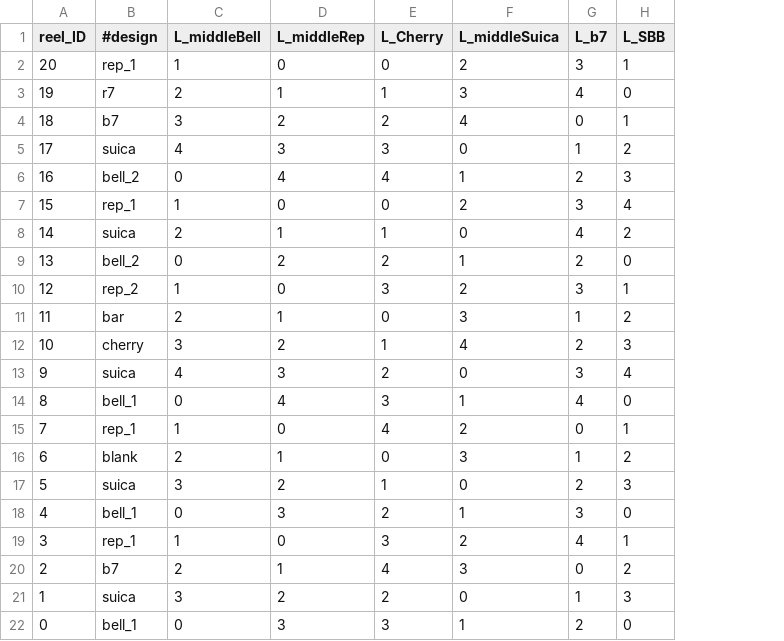
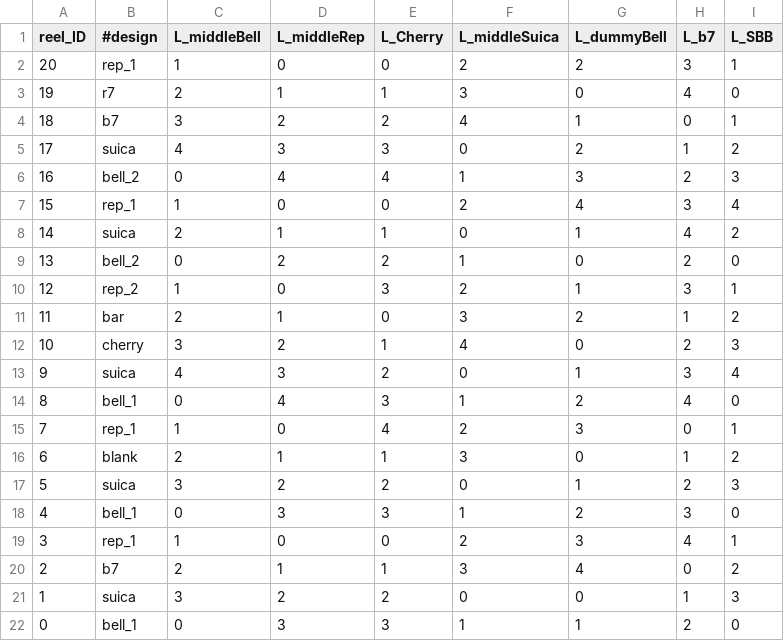
Before and after one commit to notpaint/pachislot, a CSV file: build_db/2_AT/csv/L_slide.csv, drawn as a sheet; the diff names each change by its address in the sheet, - before the commit and + after, or states it on an @@ line.

```diff
--- a/build_db/2_AT/csv/L_slide.csv
+++ b/build_db/2_AT/csv/L_slide.csv
+column G (L_dummyBell), rows 2-22: 2 | 0 | 1 | 2 | 3 | 4 | 1 | 0 | 1 | 2 | 0 | 1 | 2 | 3 | 0 | 1 | 2 | 3 | 4 | 0 | 1
-E16 (L_Cherry): 0
+E16 (L_Cherry): 1
-E17 (L_Cherry): 1
+E17 (L_Cherry): 2
-E18 (L_Cherry): 2
+E18 (L_Cherry): 3
-E19 (L_Cherry): 3
+E19 (L_Cherry): 0
-E20 (L_Cherry): 4
+E20 (L_Cherry): 1
```
Also changed, not shown: build_db/2_AT/csv/C_slide.csv, build_db/2_AT/csv/R_slide.csv, 4 other files.
